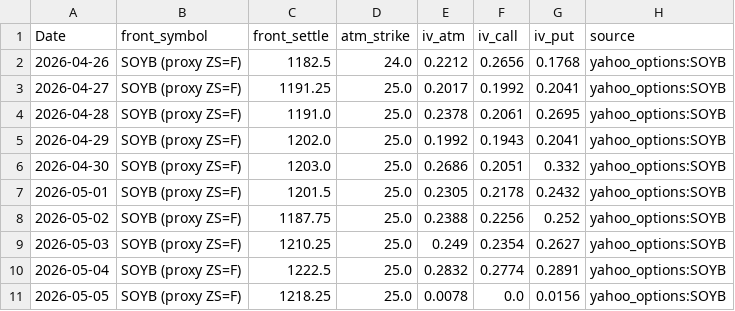
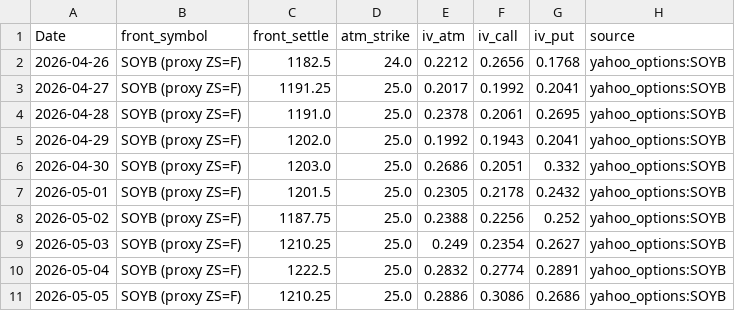
Before and after one commit to Nicotina712/agrocast, a CSV file: data/cvol_history.csv, drawn as a sheet.

Commit message:
data: refresh pipeline artifacts (2026-05-05 19:16 UTC)

```diff
--- a/data/cvol_history.csv
+++ b/data/cvol_history.csv
@@ -10,2 +10,2 @@ Date,front_symbol,front_settle,atm_strike,iv_atm,iv_call,iv_put,source
 2026-05-04,SOYB (proxy ZS=F),1222.5,25.0,0.2832,0.2774,0.2891,yahoo_options:SOYB
-2026-05-05,SOYB (proxy ZS=F),1218.25,25.0,0.0078,0.0,0.0156,yahoo_options:SOYB
+2026-05-05,SOYB (proxy ZS=F),1210.25,25.0,0.2886,0.3086,0.2686,yahoo_options:SOYB
```
Also changed, not shown: data/cme_history.csv, data/curve_history.csv, 2 other files.
